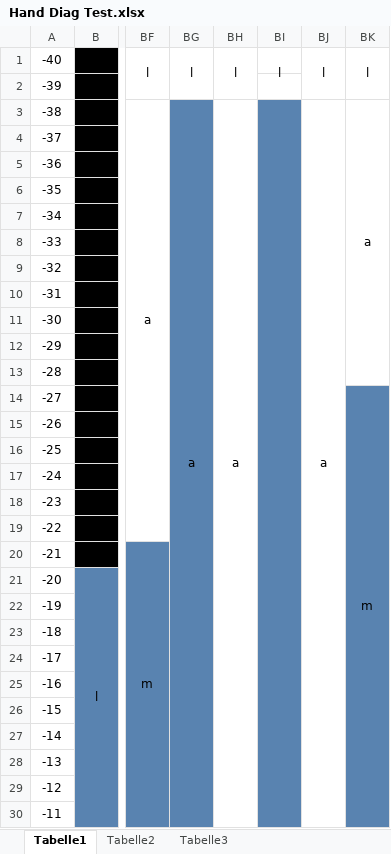
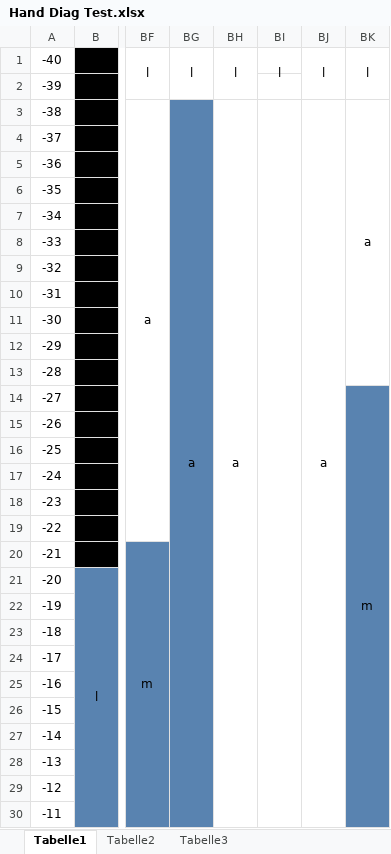
Before and after one commit to Hengar1711/application_repository, an Excel workbook: documentation/Hand Diag Test.xlsx, sheet Tabelle1, drawn as a sheet; only a part is shown, gaps mark what is left out; values as stored, in another font and other column widths than the file's, no borders; the diff covers the shown part only; the diff names each change by its address in the sheet, - before the commit and + after, or states it on an @@ line.

```diff
--- a/documentation/Hand Diag Test.xlsx (sheet Tabelle1)
+++ b/documentation/Hand Diag Test.xlsx (sheet Tabelle1)
-BI3:BI30 fill: #5983B0
+BI3:BI30 fill: none
```
Also changed, not shown: cell formats elsewhere in this sheet, sheet Tabelle2, 2 other files.
